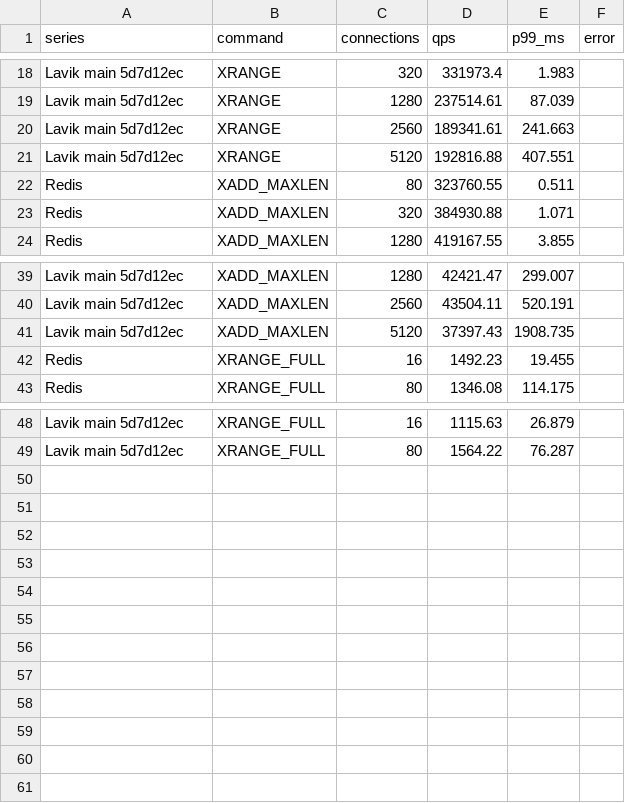
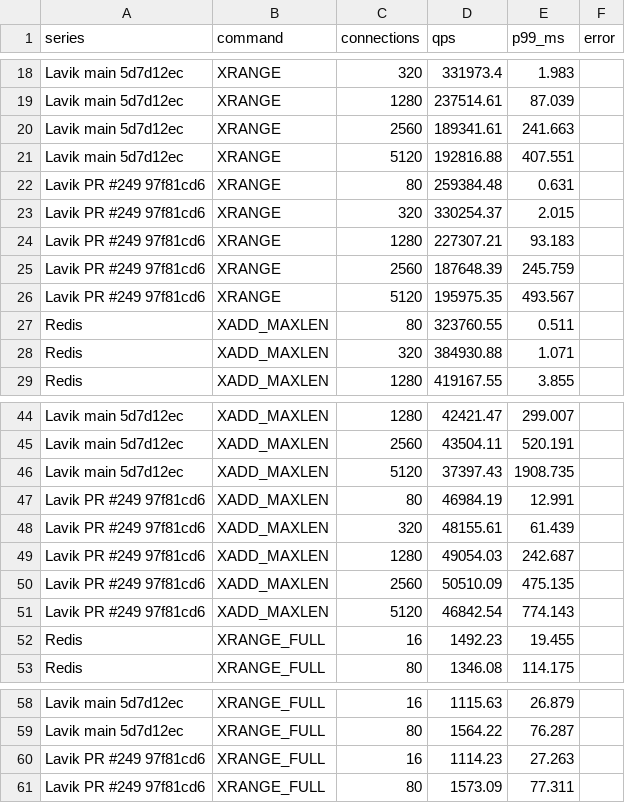
Before and after one commit to thweetkomputer/lavik, a CSV file: perf_reports/lavik-complex-structures-2026-09-26/stream-1048576-1024-k64-current.csv, drawn as a sheet; only a part is shown, gaps mark what is left out; the diff names each change by its address in the sheet, - before the commit and + after, or states it on an @@ line.

Commit message:
perf: add PR249 Stream 1 MiB comparison against main and peers

```diff
--- a/perf_reports/lavik-complex-structures-2026-09-26/stream-1048576-1024-k64-current.csv
+++ b/perf_reports/lavik-complex-structures-2026-09-26/stream-1048576-1024-k64-current.csv
+row 22: Lavik PR #249 97f81cd6 | XRANGE | 80 | 259384.48 | 0.631
+row 23: Lavik PR #249 97f81cd6 | XRANGE | 320 | 330254.37 | 2.015
+row 24: Lavik PR #249 97f81cd6 | XRANGE | 1280 | 227307.21 | 93.183
+row 25: Lavik PR #249 97f81cd6 | XRANGE | 2560 | 187648.39 | 245.759
+row 26: Lavik PR #249 97f81cd6 | XRANGE | 5120 | 195975.35 | 493.567
+row 47: Lavik PR #249 97f81cd6 | XADD_MAXLEN | 80 | 46984.19 | 12.991
+row 48: Lavik PR #249 97f81cd6 | XADD_MAXLEN | 320 | 48155.61 | 61.439
+row 49: Lavik PR #249 97f81cd6 | XADD_MAXLEN | 1280 | 49054.03 | 242.687
+row 50: Lavik PR #249 97f81cd6 | XADD_MAXLEN | 2560 | 50510.09 | 475.135
+row 51: Lavik PR #249 97f81cd6 | XADD_MAXLEN | 5120 | 46842.54 | 774.143
+row 60: Lavik PR #249 97f81cd6 | XRANGE_FULL | 16 | 1114.23 | 27.263
+row 61: Lavik PR #249 97f81cd6 | XRANGE_FULL | 80 | 1573.09 | 77.311
```
Also changed, not shown: 54 other files.
